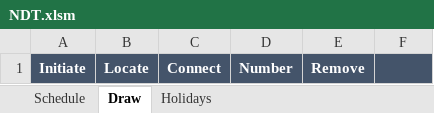
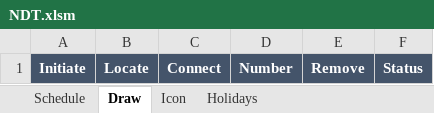
Before and after one commit to thom-jp/NetworkDiagramToolForExcel, an Excel workbook: bin/NDT.xlsm, sheet Draw, drawn as a sheet; values as stored, in another font and other column widths than the file's, no borders; charts and pictures not drawn; the diff names each change by its address in the sheet, - before the commit and + after, or states it on an @@ line.

```diff
--- a/bin/NDT.xlsm (sheet Draw)
+++ b/bin/NDT.xlsm (sheet Draw)
+sheet tab: Icon
-F1: (empty)
+F1: Status
```
Also changed, not shown: sheet Schedule, charts or pictures, 1 other file.
